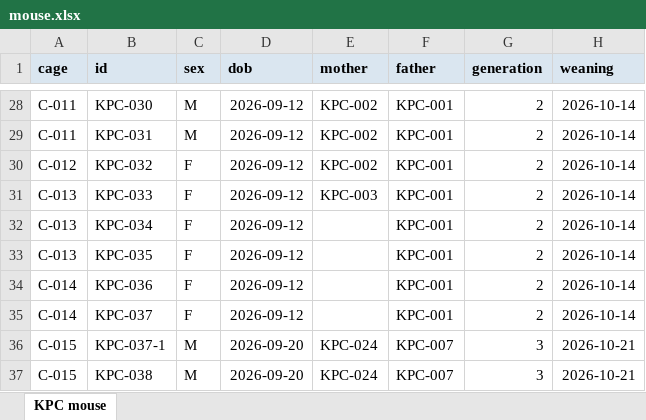
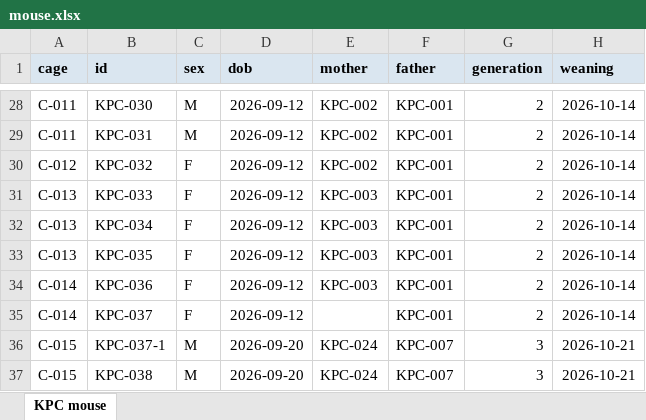
Before and after one commit to splab8247/lab-stock, an Excel workbook: mouse.xlsx, sheet KPC mouse, drawn as a sheet; only a part is shown, gaps mark what is left out; values as stored, in another font and other column widths than the file's, no borders; conditional formats not drawn; the diff names each change by its address in the sheet, - before the commit and + after, or states it on an @@ line.

```diff
--- a/mouse.xlsx (sheet KPC mouse)
+++ b/mouse.xlsx (sheet KPC mouse)
-E32:E34 (mother): (empty)
+E32:E34 (mother): KPC-003
```
Also changed, not shown: stock.xlsx.
